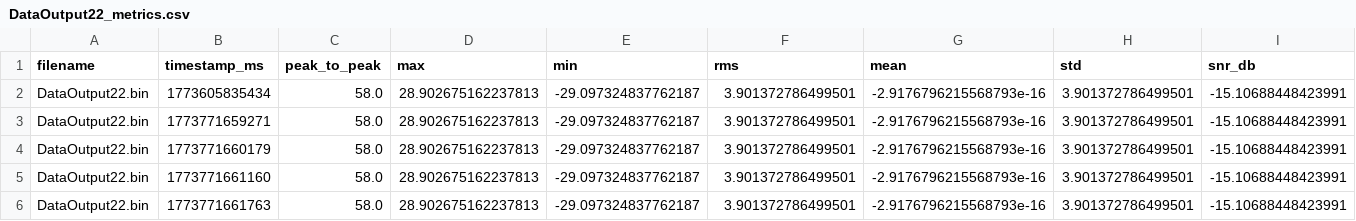
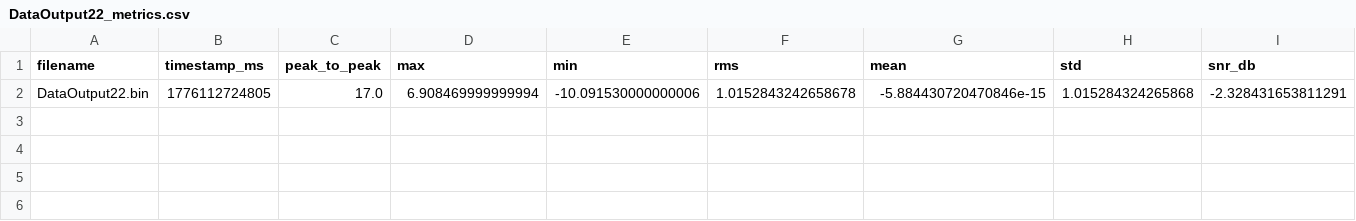
Before and after one commit to ahmedalaminn/dcc-6111, a CSV file: project1/data/metrics/DataOutput22_metrics.csv, drawn as a sheet; only a part is shown; removed rows and columns are numbered as before the commit, all else as after; rows hold the shown columns only; the diff names each change by its address in the sheet, - before the commit and + after, or states it on an @@ line.

```diff
--- a/project1/data/metrics/DataOutput22_metrics.csv
+++ b/project1/data/metrics/DataOutput22_metrics.csv
-row 2: DataOutput22.bin | 1773605835434 | 58.0 | 28.902675162237813 | -29.097324837762187 | 3.901372786499501 | -2.9176796215568793e-16 | 3.901372786499501 | -15.10688448423991
-row 3: DataOutput22.bin | 1773771659271 | 58.0 | 28.902675162237813 | -29.097324837762187 | 3.901372786499501 | -2.9176796215568793e-16 | 3.901372786499501 | -15.10688448423991
-row 4: DataOutput22.bin | 1773771660179 | 58.0 | 28.902675162237813 | -29.097324837762187 | 3.901372786499501 | -2.9176796215568793e-16 | 3.901372786499501 | -15.10688448423991
-row 5: DataOutput22.bin | 1773771661160 | 58.0 | 28.902675162237813 | -29.097324837762187 | 3.901372786499501 | -2.9176796215568793e-16 | 3.901372786499501 | -15.10688448423991
-row 6: DataOutput22.bin | 1773771661763 | 58.0 | 28.902675162237813 | -29.097324837762187 | 3.901372786499501 | -2.9176796215568793e-16 | 3.901372786499501 | -15.10688448423991
+row 2: DataOutput22.bin | 1776112724805 | 17.0 | 6.908469999999994 | -10.091530000000006 | 1.0152843242658678 | -5.884430720470846e-15 | 1.015284324265868 | -2.328431653811291
```
Also changed, not shown: project1/data/metrics/DataOutput15_metrics.csv, project1/data/metrics/DataOutput1_metrics.csv, 28 other files.
